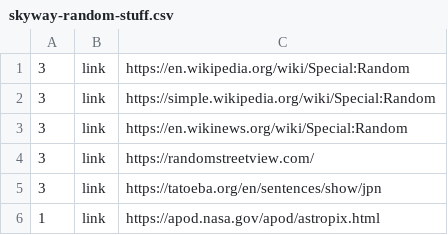
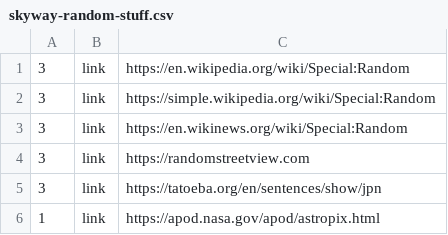
Before and after one commit to sktoushi/stash-utils, a CSV file: skyway-random-stuff.csv, drawn as a sheet.

Commit message:
Update skyway-random-stuff.csv

```diff
--- a/skyway-random-stuff.csv
+++ b/skyway-random-stuff.csv
@@ -3,3 +3,3 @@
 3,link,https://en.wikinews.org/wiki/Special:Random
-3,link,https://randomstreetview.com/
+3,link,https://randomstreetview.com
 3,link,https://tatoeba.org/en/sentences/show/jpn
```
